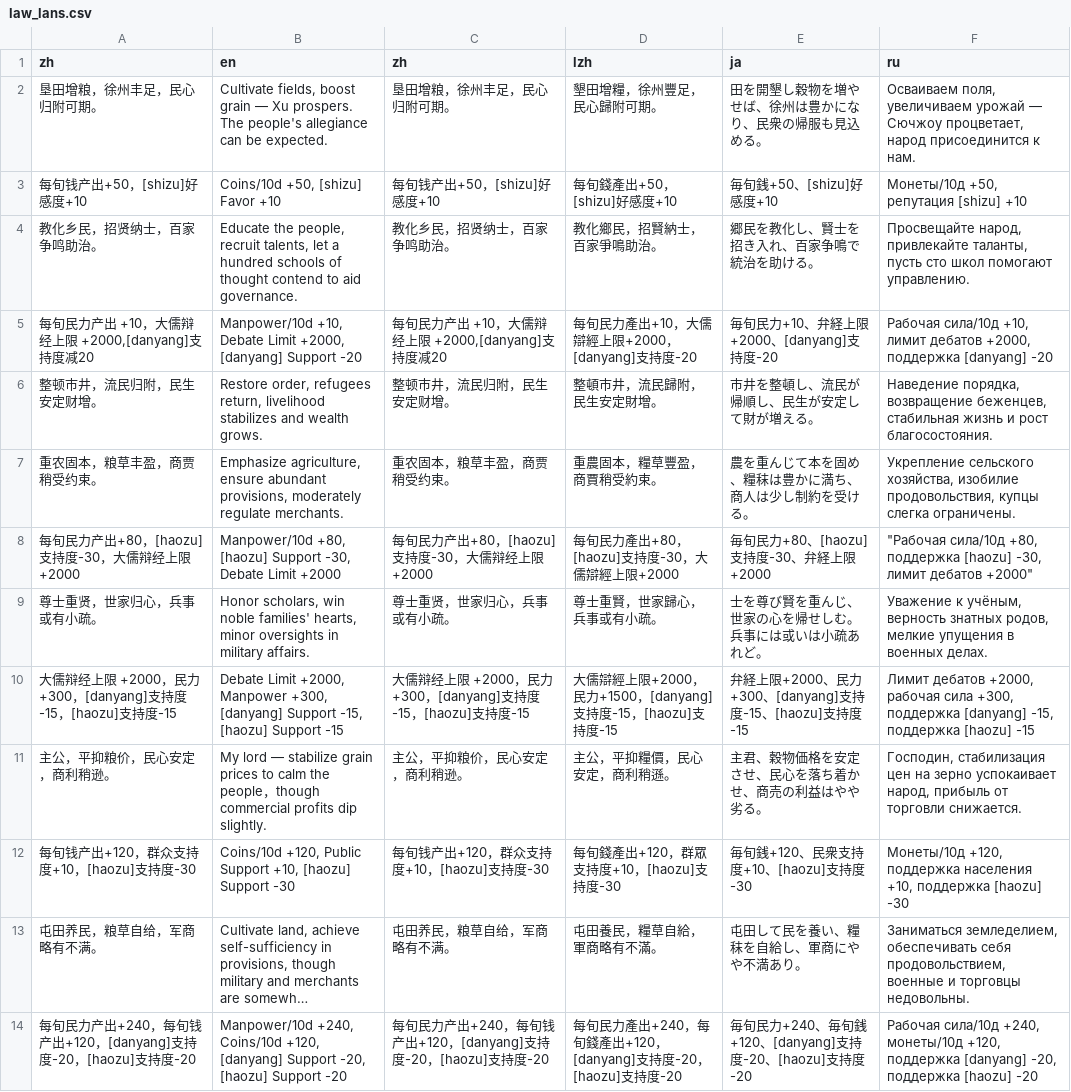
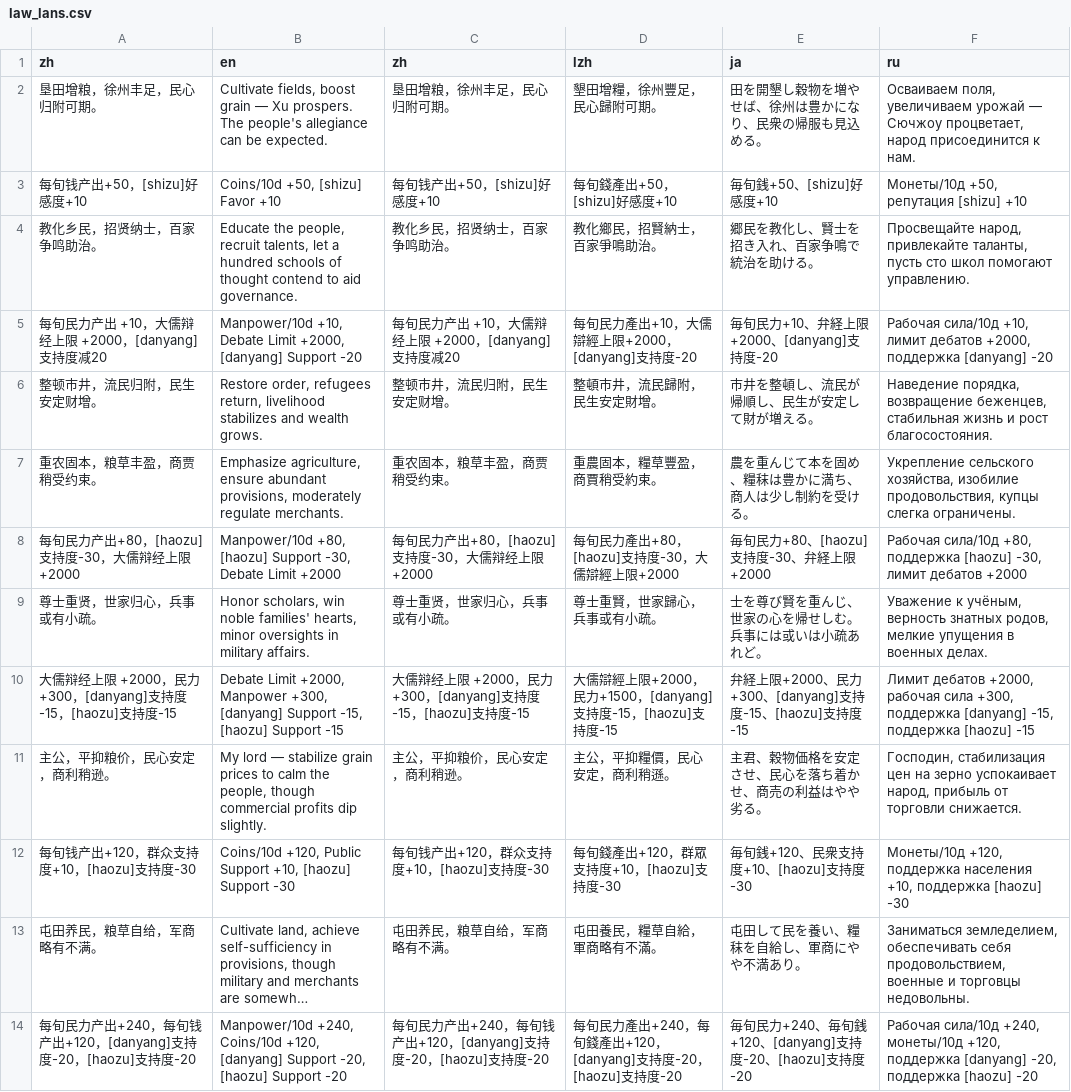
Before and after one commit to Drinkwang/threekindom, a CSV file: Asset/language/law_lans.csv, drawn as a sheet; only a part is shown; long unchanged cells end in …; the diff covers the shown part only.

```diff
--- a/Asset/language/law_lans.csv
+++ b/Asset/language/law_lans.csv
@@ -4,9 +4,9 @@ zh,en,zh,lzh,ja,ru
 教化乡民，招贤纳士，百家争鸣助治。,"Educate the people, recruit talents, let a hundred schools of thought contend to aid governance.",教化乡民，招贤纳士，百家争鸣助治。,教化鄉民，招賢納士，百家爭鳴助治。,郷民を教化し、賢士を招き入れ、百家争鳴で統治を助ける。,"Просвещайте народ, привлекайте таланты, пусть сто школ помогают управлению."
-"每旬民力产出 +10，大儒辩经上限 +2000,[danyang]支持度减20","Manpower/10d +10, Debate Limit +2000, [danyang] Support -20","每旬民力产出 +10，大儒辩经上限 +2000,[danyang]支持度减20",每旬民力產出+10，大儒辯經上限+2000，[danyang]支持度-20,毎旬民力+10、弁経上限+2000、[danyang]支持度-20,"Рабочая сила/10д +10, лимит дебатов +2000, поддержка [danyang] -20"
+每旬民力产出 +10，大儒辩经上限 +2000，[danyang]支持度减20,"Manpower/10d +10, Debate Limit +2000, [danyang] Support -20",每旬民力产出 +10，大儒辩经上限 +2000，[danyang]支持度减20,每旬民力產出+10，大儒辯經上限+2000，[danyang]支持度-20,毎旬民力+10、弁経上限+2000、[danyang]支持度-20,"Рабочая сила/10д +10, лимит дебатов +2000, поддержка [danyang] -20"
 整顿市井，流民归附，民生安定财增。,"Restore order, refugees return, livelihood stabilizes and wealth grows.",整顿市井，流民归附，民生安定财增。,整頓市井，流民歸附，民生安定財增。,市井を整頓し、流民が帰順し、民生が安定して財が増える。,"Наведение порядка, возвращение беженцев, стабильная жизнь и рост благосостояния."
 重农固本，粮草丰盈，商贾稍受约束。,"Emphasize agriculture, ensure abundant provisions, moderately regulate merchants.",重农固本，粮草丰盈，商贾稍受约束。,重農固本，糧草豐盈，商賈稍受約束。,農を重んじて本を固め、糧秣は豊かに満ち、商人は少し制約を受ける。,"Укрепление сельского хозяйства, изобилие продовольствия, купцы слегка ограничены."
-每旬民力产出+80，[haozu]支持度-30，大儒辩经上限 +2000,"Manpower/10d +80, [haozu] Support -30, Debate Limit +2000",每旬民力产出+80，[haozu]支持度-30，大儒辩经上限 +2000,每旬民力產出+80，[haozu]支持度-30，大儒辯經上限+2000,毎旬民力+80、[haozu]支持度-30、弁経上限+2000,"""Рабочая сила/10д +80, поддержка [haozu] -30, лимит дебатов +2000"""
+每旬民力产出+80，[haozu]支持度-30，大儒辩经上限 +2000,"Manpower/10d +80, [haozu] Support -30, Debate Limit +2000",每旬民力产出+80，[haozu]支持度-30，大儒辩经上限 +2000,每旬民力產出+80，[haozu]支持度-30，大儒辯經上限+2000,毎旬民力+80、[haozu]支持度-30、弁経上限+2000,"Рабочая сила/10д +80, поддержка [haozu] -30, лимит дебатов +2000"
 尊士重贤，世家归心，兵事或有小疏。,"Honor scholars, win noble families' hearts, minor oversights in military affairs.",尊士重贤，世家归心，兵事或有小疏。,尊士重賢，世家歸心，兵事或有小疏。,士を尊び賢を重んじ、世家の心を帰せしむ。兵事には或いは小疏あれど。,"Уважение к учёным, верность знатных родов, мелкие упущения в военных делах."
 大儒辩经上限 +2000，民力+300，[danyang]支持度-15，[haozu]支持度-15,"Debate Limit +2000, Manpower +300, [danyang] Support -15, [haozu] Support -15",大儒辩经上限 +2000，民力+300，[danyang]支持度-15，[haozu]支持度-15,大儒辯經上限+2000，民力+1500，[danyang]支持度-15，[haozu]支持度-15,弁経上限+2000、民力+300、[danyang]支持度-15、[haozu]支持度-15,"Лимит дебатов +2000, рабочая сила +300, поддержка [danyang] -15, поддержка [haozu] -15"
-主公，平抑粮价，民心安定，商利稍逊。,My lord — stabilize grain prices to calm the people，though commercial profits dip slightly.,主公，平抑粮价，民心安定，商利稍逊。,主公，平抑糧價，民心安定，商利稍遜。,主君、穀物価格を安定させ、民心を落ち着かせ、商売の利益はやや劣る。,"Господин, стабилизация цен на зерно успокаивает народ, прибыль от торговли снижается."
+主公，平抑粮价，民心安定，商利稍逊。,"My lord — stabilize grain prices to calm the people, though commercial profits dip slightly.",主公，平抑粮价，民心安定，商利稍逊。,主公，平抑糧價，民心安定，商利稍遜。,主君、穀物価格を安定させ、民心を落ち着かせ、商売の利益はやや劣る。,"Господин, стабилизация цен на зерно успокаивает народ, прибыль от торговли снижается."
 每旬钱产出+120，群众支持度+10，[haozu]支持度-30,"Coins/10d +120, Public Support +10, [haozu] Support -30",每旬钱产出+120，群众支持度+10，[haozu]支持度-30,每旬錢產出+120，群眾支持度+10，[haozu]支持度-30,毎旬銭+120、民衆支持度+10、[haozu]支持度-30,"Монеты/10д +120, поддержка населения +10, поддержка [haozu] -30"
```
Also changed, not shown: 1 added row, 1 removed row and 37 edited cells elsewhere in this file, 12 other files.
